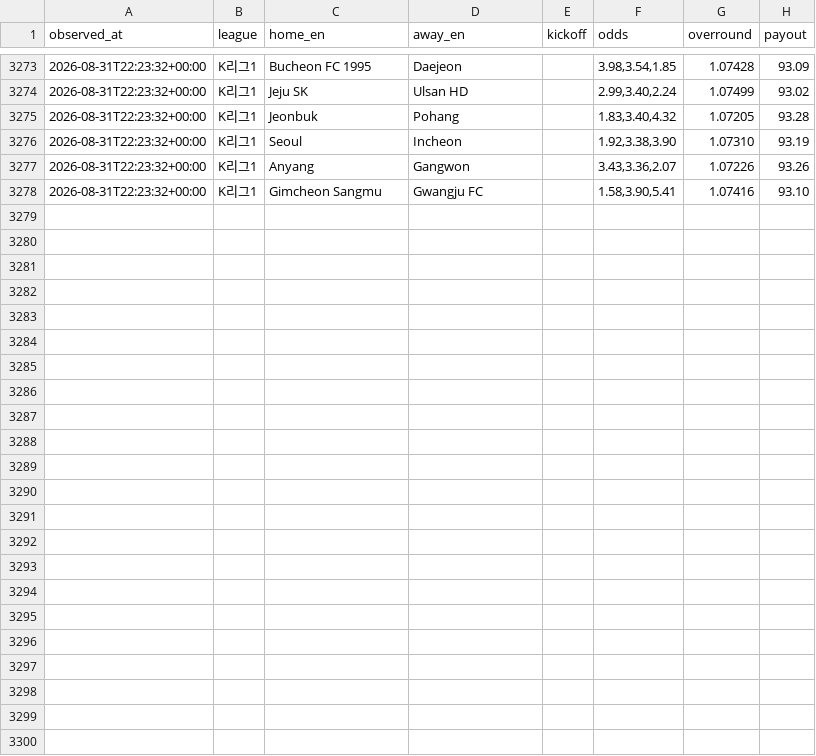
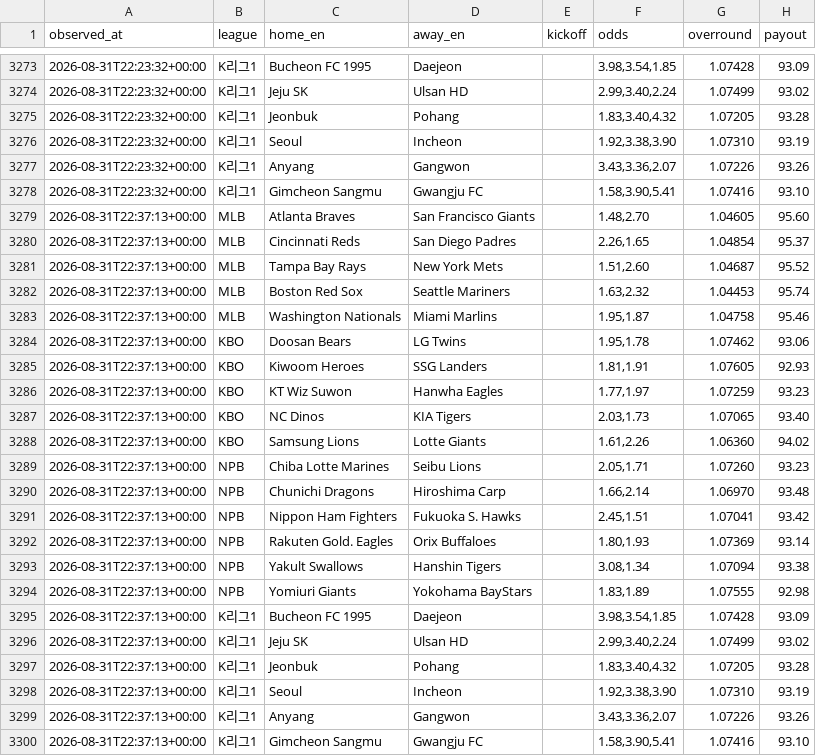
Before and after one commit to choigod1023/proto-odds-research, a CSV file: data/raw/overseas/live_odds.csv, drawn as a sheet; only a part is shown, gaps mark what is left out.

```diff
--- a/data/raw/overseas/live_odds.csv
+++ b/data/raw/overseas/live_odds.csv
@@ -3278 +3278,23 @@ observed_at,league,home_en,away_en,kickoff,odds,overround,payout
 2026-08-31T22:23:32+00:00,K리그1,Gimcheon Sangmu,Gwangju FC,,"1.58,3.90,5.41",1.07416,93.10
+2026-08-31T22:37:13+00:00,MLB,Atlanta Braves,San Francisco Giants,,"1.48,2.70",1.04605,95.60
+2026-08-31T22:37:13+00:00,MLB,Cincinnati Reds,San Diego Padres,,"2.26,1.65",1.04854,95.37
+2026-08-31T22:37:13+00:00,MLB,Tampa Bay Rays,New York Mets,,"1.51,2.60",1.04687,95.52
+2026-08-31T22:37:13+00:00,MLB,Boston Red Sox,Seattle Mariners,,"1.63,2.32",1.04453,95.74
+2026-08-31T22:37:13+00:00,MLB,Washington Nationals,Miami Marlins,,"1.95,1.87",1.04758,95.46
+2026-08-31T22:37:13+00:00,KBO,Doosan Bears,LG Twins,,"1.95,1.78",1.07462,93.06
+2026-08-31T22:37:13+00:00,KBO,Kiwoom Heroes,SSG Landers,,"1.81,1.91",1.07605,92.93
+2026-08-31T22:37:13+00:00,KBO,KT Wiz Suwon,Hanwha Eagles,,"1.77,1.97",1.07259,93.23
+2026-08-31T22:37:13+00:00,KBO,NC Dinos,KIA Tigers,,"2.03,1.73",1.07065,93.40
+2026-08-31T22:37:13+00:00,KBO,Samsung Lions,Lotte Giants,,"1.61,2.26",1.06360,94.02
+2026-08-31T22:37:13+00:00,NPB,Chiba Lotte Marines,Seibu Lions,,"2.05,1.71",1.07260,93.23
+2026-08-31T22:37:13+00:00,NPB,Chunichi Dragons,Hiroshima Carp,,"1.66,2.14",1.06970,93.48
+2026-08-31T22:37:13+00:00,NPB,Nippon Ham Fighters,Fukuoka S. Hawks,,"2.45,1.51",1.07041,93.42
+2026-08-31T22:37:13+00:00,NPB,Rakuten Gold. Eagles,Orix Buffaloes,,"1.80,1.93",1.07369,93.14
+2026-08-31T22:37:13+00:00,NPB,Yakult Swallows,Hanshin Tigers,,"3.08,1.34",1.07094,93.38
+2026-08-31T22:37:13+00:00,NPB,Yomiuri Giants,Yokohama BayStars,,"1.83,1.89",1.07555,92.98
+2026-08-31T22:37:13+00:00,K리그1,Bucheon FC 1995,Daejeon,,"3.98,3.54,1.85",1.07428,93.09
+2026-08-31T22:37:13+00:00,K리그1,Jeju SK,Ulsan HD,,"2.99,3.40,2.24",1.07499,93.02
+2026-08-31T22:37:13+00:00,K리그1,Jeonbuk,Pohang,,"1.83,3.40,4.32",1.07205,93.28
+2026-08-31T22:37:13+00:00,K리그1,Seoul,Incheon,,"1.92,3.38,3.90",1.07310,93.19
+2026-08-31T22:37:13+00:00,K리그1,Anyang,Gangwon,,"3.43,3.36,2.07",1.07226,93.26
+2026-08-31T22:37:13+00:00,K리그1,Gimcheon Sangmu,Gwangju FC,,"1.58,3.90,5.41",1.07416,93.10
```
Also changed, not shown: 3 other files.
